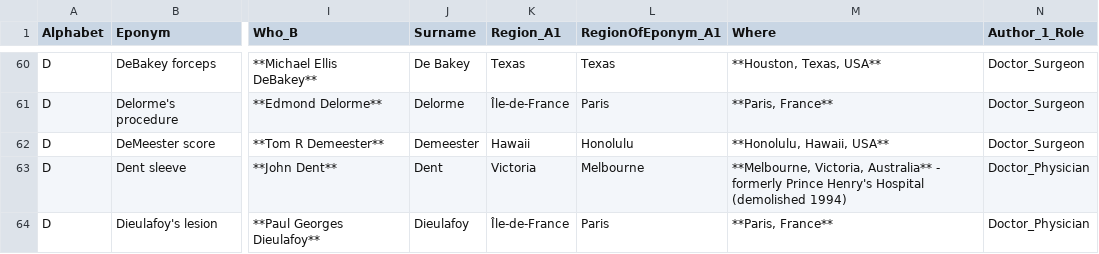
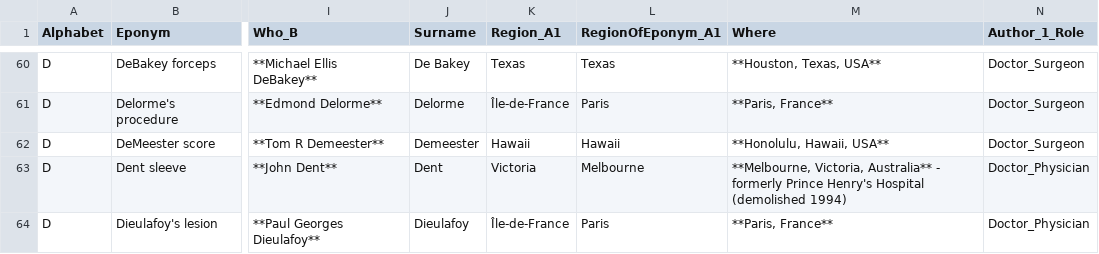
Before and after one commit to HayesAJ83/SurgicalEps_01, a CSV file: Eponyms4python_Lite.csv, drawn as a sheet; only a part is shown, gaps mark what is left out; the diff names each change by its address in the sheet, - before the commit and + after, or states it on an @@ line.

Commit message:
Add files via upload

```diff
--- a/Eponyms4python_Lite.csv
+++ b/Eponyms4python_Lite.csv
-L62 (RegionOfEponym_A1): Honolulu
+L62 (RegionOfEponym_A1): Hawaii
```
